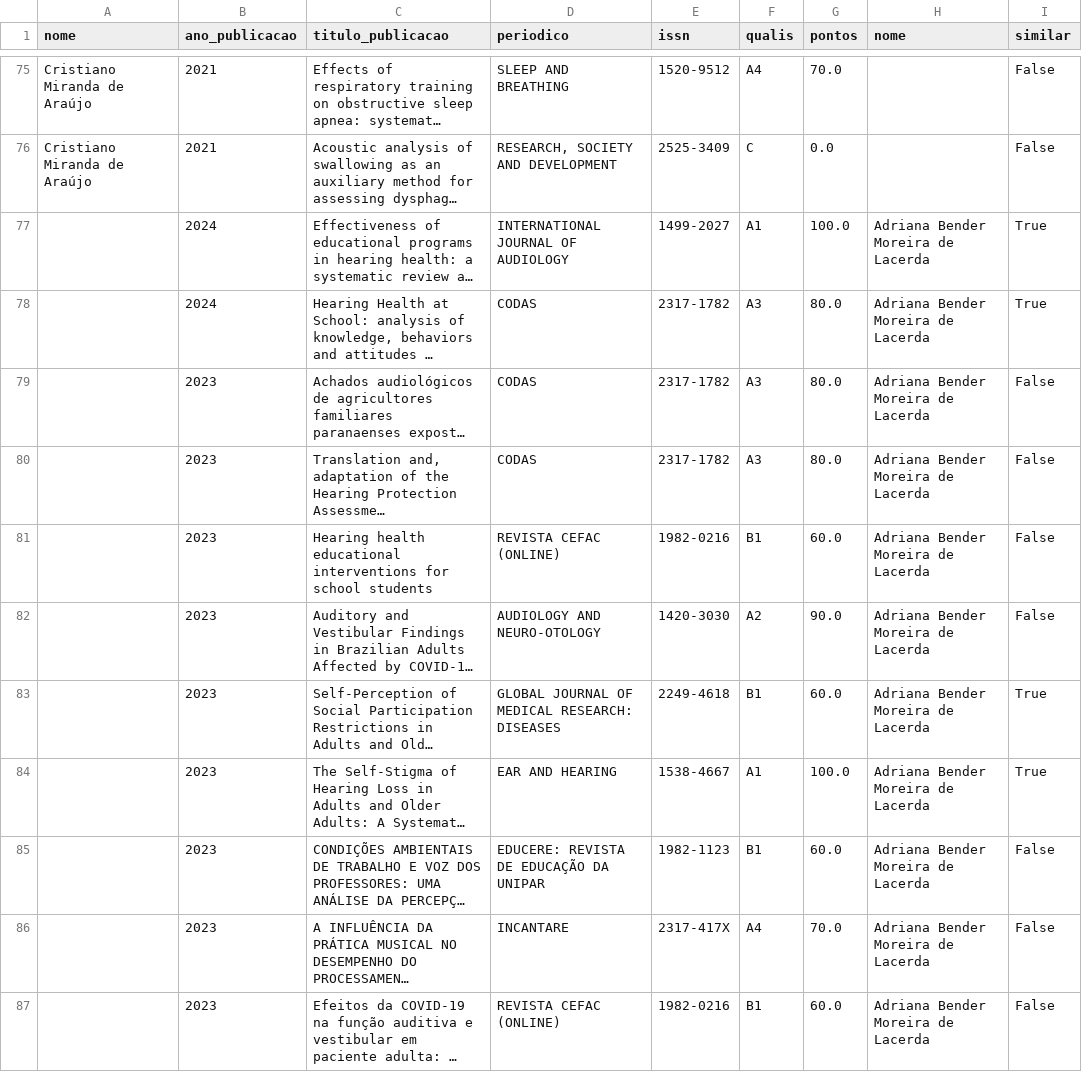
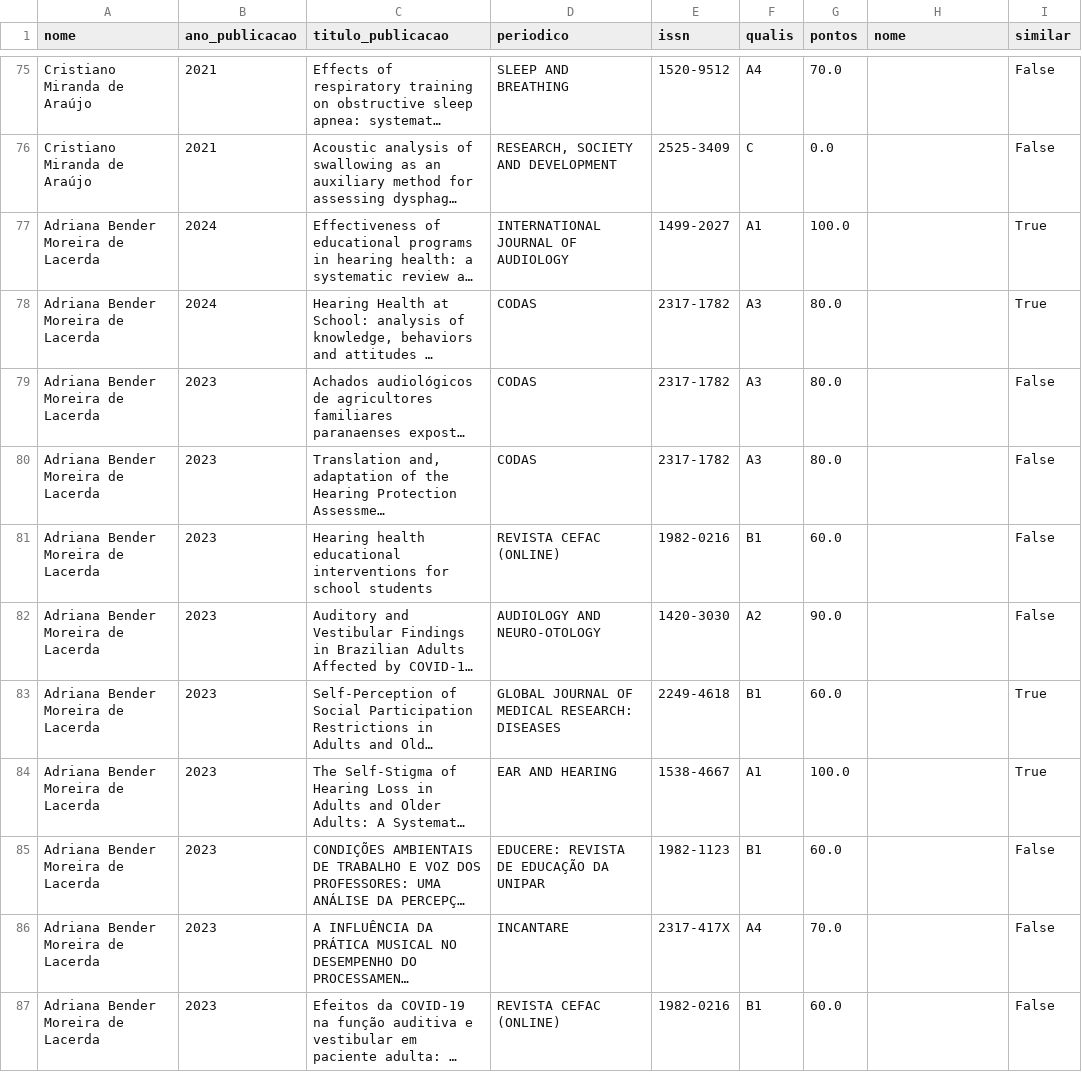
Before and after one commit to cristianomaraujo/dashboard_ppgsch, a CSV file: df_docentes.csv, drawn as a sheet; only a part is shown, gaps mark what is left out; long unchanged cells end in …; the diff covers the shown part only; the diff names each change by its address in the sheet, - before the commit and + after, or states it on an @@ line.

Commit message:
Atualização do arquivo df_docentes.csv

```diff
--- a/df_docentes.csv
+++ b/df_docentes.csv
-A77:A87 (nome): (empty)
+A77:A87 (nome): Adriana Bender Moreira de Lacerda
-H77:H87 (nome): Adriana Bender Moreira de Lacerda
+H77:H87 (nome): (empty)
```
Also changed, not shown: 22 edited cells elsewhere in this file.
